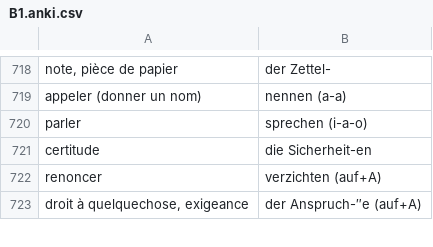
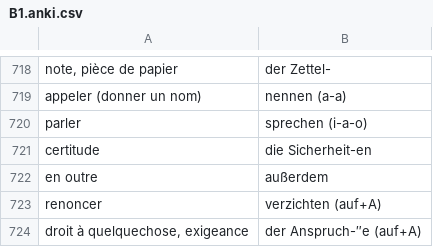
Before and after one commit to alexn11/anki-listes, a CSV file: B1.anki.csv, drawn as a sheet; only a part is shown, gaps mark what is left out.

```diff
--- a/B1.anki.csv
+++ b/B1.anki.csv
@@ -721,2 +721,3 @@ parler;sprechen (i-a-o)
 certitude;die Sicherheit-en
+en outre;außerdem
 renoncer;verzichten (auf+A)
```
Also changed, not shown: worter-liste-decks.anki.csv.
